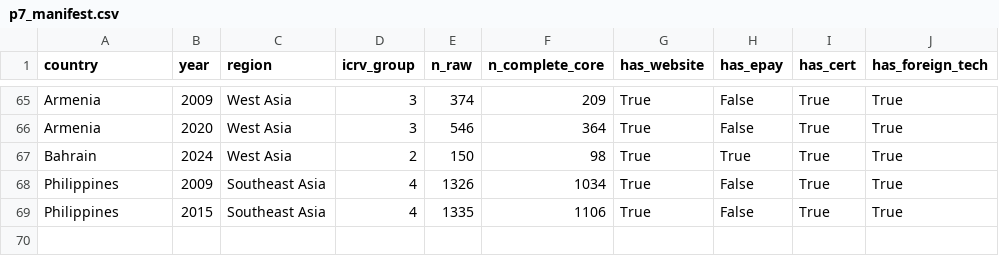
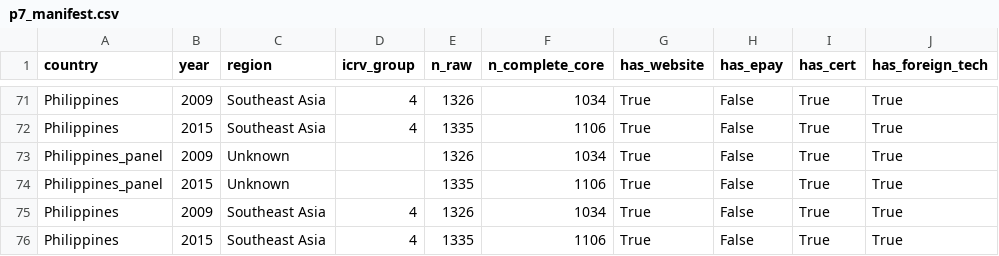
Before and after one commit to thuyhuongctu-cell/my_thesis_phd_candidate_26, a CSV file: data_wbes/p7/p7_manifest.csv, drawn as a sheet; only a part is shown, gaps mark what is left out; addresses are those after the commit; the diff covers the shown part only; the diff names each change by its address in the sheet, - before the commit and + after, or states it on an @@ line.

```diff
--- a/data_wbes/p7/p7_manifest.csv
+++ b/data_wbes/p7/p7_manifest.csv
-A71 (country): Armenia
+A71 (country): Philippines
-C71 (region): West Asia
+C71 (region): Southeast Asia
-D71 (icrv_group): 3
+D71 (icrv_group): 4
-E71 (n_raw): 374
+E71 (n_raw): 1326
-F71 (n_complete_core): 209
+F71 (n_complete_core): 1034
@@ row 66 moved to row 14: Armenia @@
@@ row 67 moved to row 30: Bahrain @@
+row 72: Philippines | 2015 | Southeast Asia | 4 | 1335 | 1106 | True | False | True | True
+row 73: Philippines_panel | 2009 | Unknown |  | 1326 | 1034 | True | False | True | True
+row 74: Philippines_panel | 2015 | Unknown |  | 1335 | 1106 | True | False | True | True
```
Also changed, not shown: 4 added rows and 27 moved rows elsewhere in this file, data_wbes/p7/p7_variable_log.csv, p7/replication/results_expanded/p7_coefs_all_models.csv, 5 other files.
